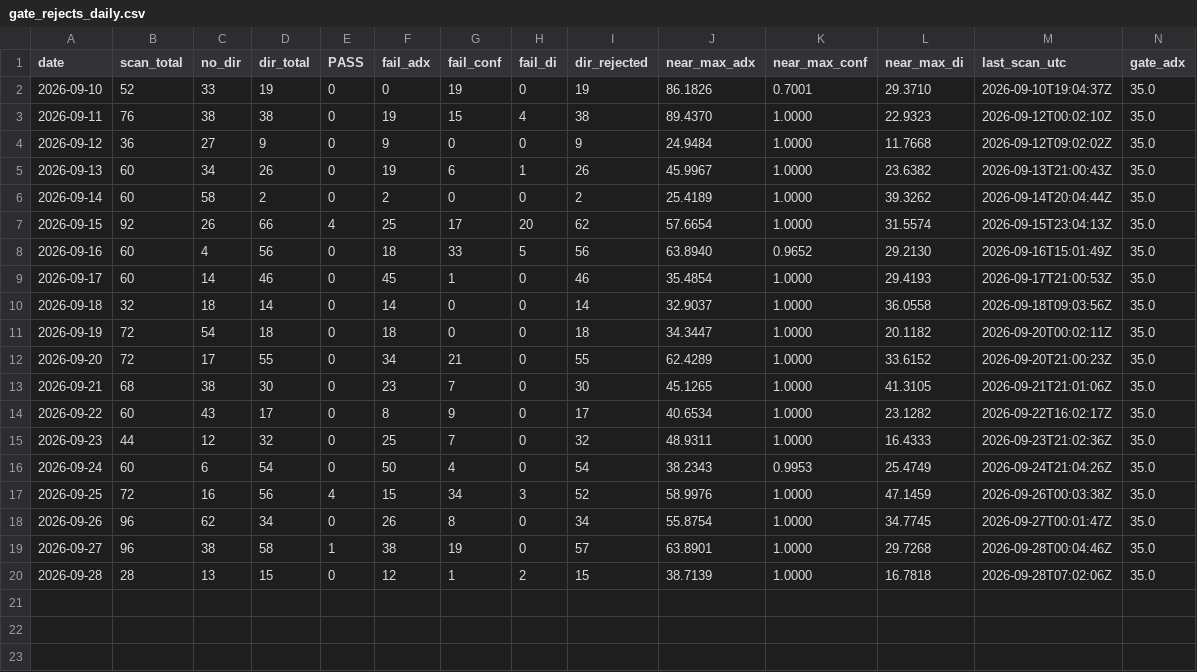
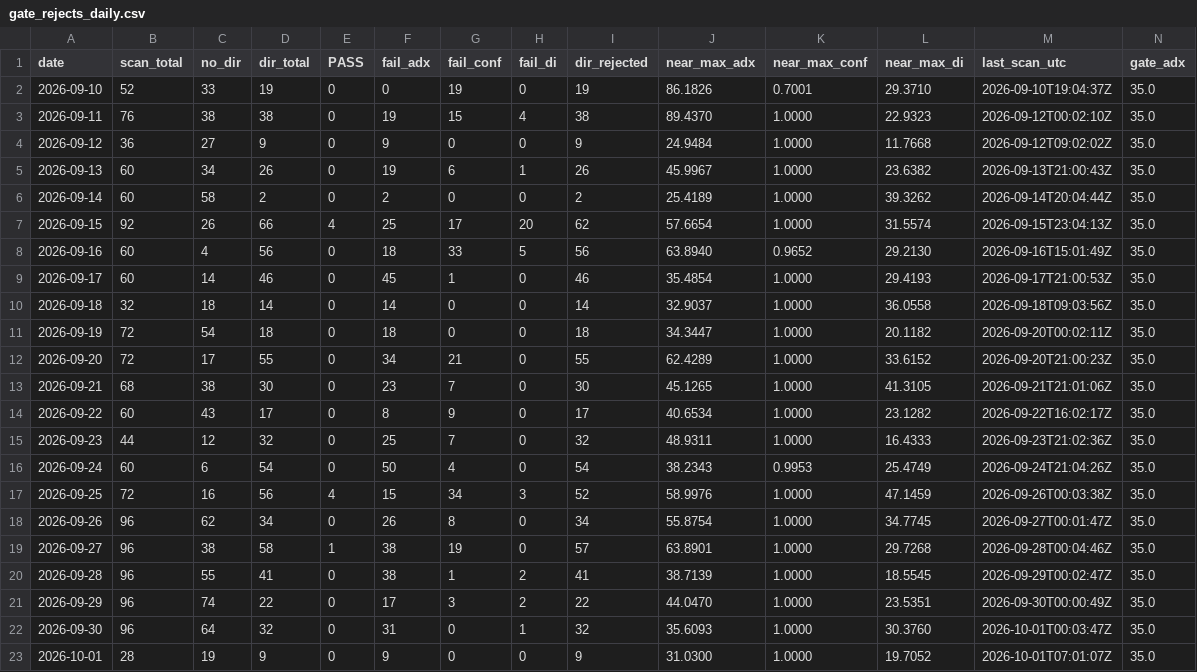
Before and after one commit to sdrom2008/RegimeTrader-AI, a CSV file: reports/gate_rejects_daily.csv, drawn as a sheet; only a part is shown; rows hold the shown columns only; the diff names each change by its address in the sheet, - before the commit and + after, or states it on an @@ line.

Commit message:
daily 20261001: gate reject CSV upsert + short reject report

```diff
--- a/reports/gate_rejects_daily.csv
+++ b/reports/gate_rejects_daily.csv
-B20 (scan_total): 28
+B20 (scan_total): 96
-C20 (no_dir): 13
+C20 (no_dir): 55
-D20 (dir_total): 15
+D20 (dir_total): 41
-F20 (fail_adx): 12
+F20 (fail_adx): 38
-I20 (dir_rejected): 15
+I20 (dir_rejected): 41
-L20 (near_max_di): 16.7818
+L20 (near_max_di): 18.5545
-M20 (last_scan_utc): 2026-09-28T07:02:06Z
+M20 (last_scan_utc): 2026-09-29T00:02:47Z
+row 21: 2026-09-29 | 96 | 74 | 22 | 0 | 17 | 3 | 2 | 22 | 44.0470 | 1.0000 | 23.5351 | 2026-09-30T00:00:49Z | 35.0
+row 22: 2026-09-30 | 96 | 64 | 32 | 0 | 31 | 0 | 1 | 32 | 35.6093 | 1.0000 | 30.3760 | 2026-10-01T00:03:47Z | 35.0
+row 23: 2026-10-01 | 28 | 19 | 9 | 0 | 9 | 0 | 0 | 9 | 31.0300 | 1.0000 | 19.7052 | 2026-10-01T07:01:07Z | 35.0
```
Also changed, not shown: 1 other file.
